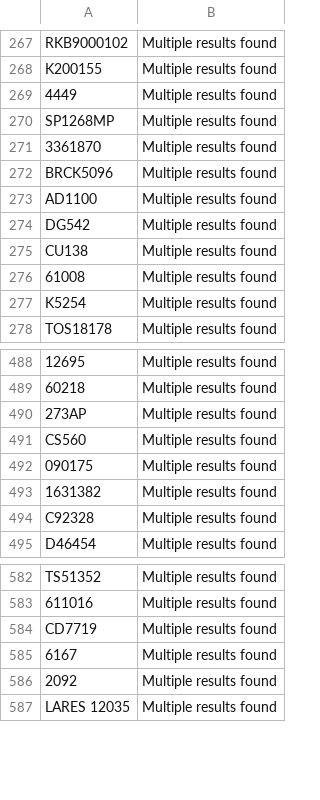
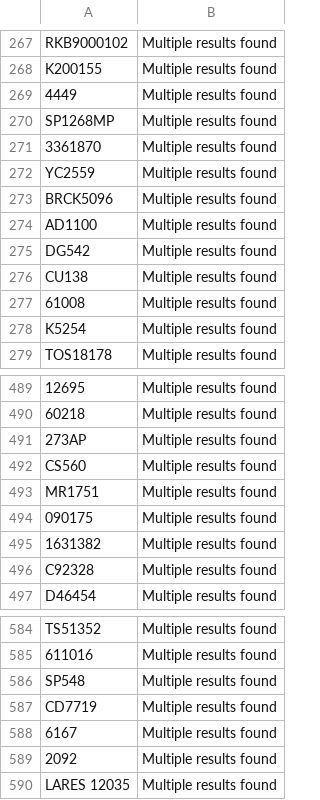
Before and after one commit to BrandonTrapp88/rockauto, a CSV file: multi_result_error_log.csv, drawn as a sheet; only a part is shown, gaps mark what is left out; the diff names each change by its address in the sheet, - before the commit and + after, or states it on an @@ line.

```diff
--- a/multi_result_error_log.csv
+++ b/multi_result_error_log.csv
+row 272: YC2559 | Multiple results found
+row 493: MR1751 | Multiple results found
+row 586: SP548 | Multiple results found
```
Also changed, not shown: cleaned_part_numbers_with_prices.csv, not_found_error_log.csv.
